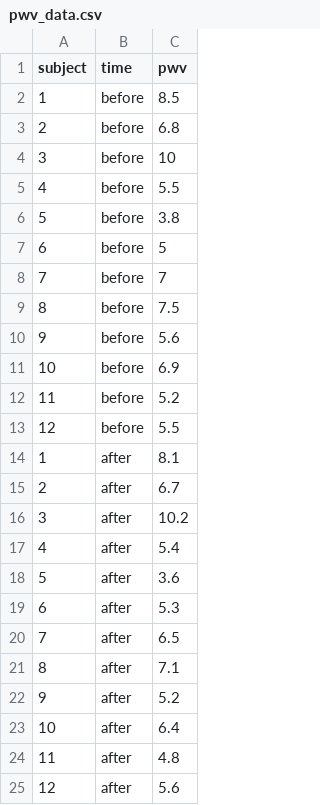
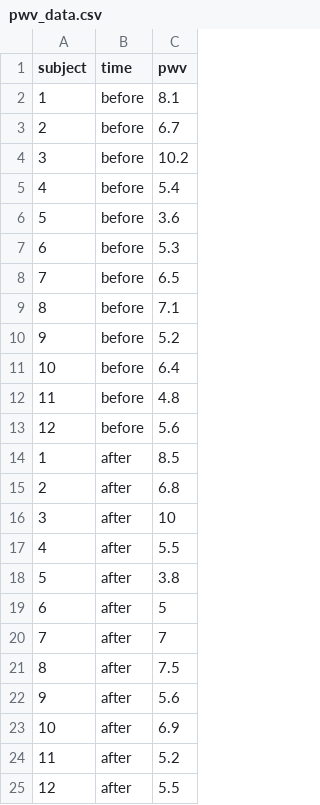
Before and after one commit to jameslong12/stats_py, a CSV file: pwv_data.csv, drawn as a sheet.

Commit message:
Add files via upload

```diff
--- a/pwv_data.csv
+++ b/pwv_data.csv
@@ -1,25 +1,25 @@
 subject,time,pwv
-1,before,8.5
-2,before,6.8
-3,before,10
-4,before,5.5
-5,before,3.8
-6,before,5
-7,before,7
-8,before,7.5
-9,before,5.6
-10,before,6.9
-11,before,5.2
-12,before,5.5
-1,after,8.1
-2,after,6.7
-3,after,10.2
-4,after,5.4
-5,after,3.6
-6,after,5.3
-7,after,6.5
-8,after,7.1
-9,after,5.2
-10,after,6.4
-11,after,4.8
-12,after,5.6
+1,before,8.1
+2,before,6.7
+3,before,10.2
+4,before,5.4
+5,before,3.6
+6,before,5.3
+7,before,6.5
+8,before,7.1
+9,before,5.2
+10,before,6.4
+11,before,4.8
+12,before,5.6
+1,after,8.5
+2,after,6.8
+3,after,10
+4,after,5.5
+5,after,3.8
+6,after,5
+7,after,7
+8,after,7.5
+9,after,5.6
+10,after,6.9
+11,after,5.2
+12,after,5.5
```
